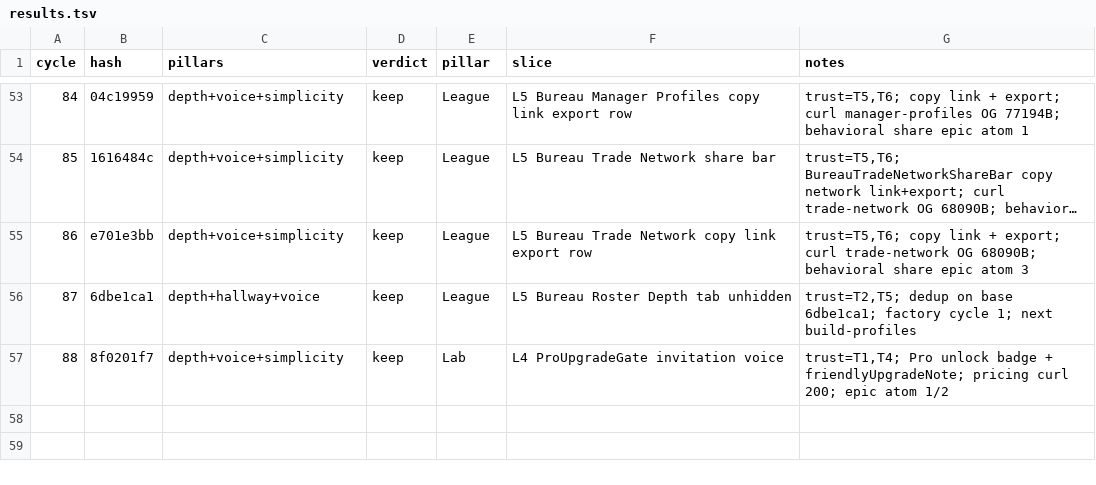
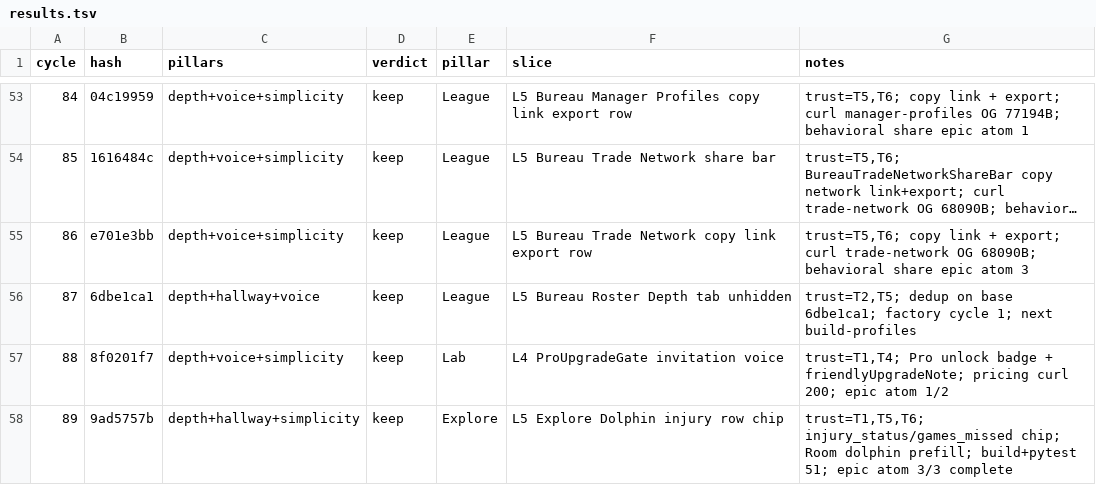
Before and after one commit to swaggerdagger987/razzle, a TSV file: docs/v2/results.tsv, drawn as a sheet; only a part is shown, gaps mark what is left out; long unchanged cells end in …; the diff names each change by its address in the sheet, - before the commit and + after, or states it on an @@ line.

Commit message:
standup: 2026-05-31 — SHIP Explore Dolphin injury row chip
Co-authored-by: swaggerdagger987 <swaggerdagger987@users.noreply.github.com>

```diff
--- a/docs/v2/results.tsv
+++ b/docs/v2/results.tsv
+row 58: 89 | 9ad5757b | depth+hallway+simplicity | keep | Explore | L5 Explore Dolphin injury row chip | trust=T1,T5,T6; injury_status/games_missed chip; Room dolphin prefill; build+pytest 51; epic atom 3/3 complete
```
Also changed, not shown: 15 other files.
